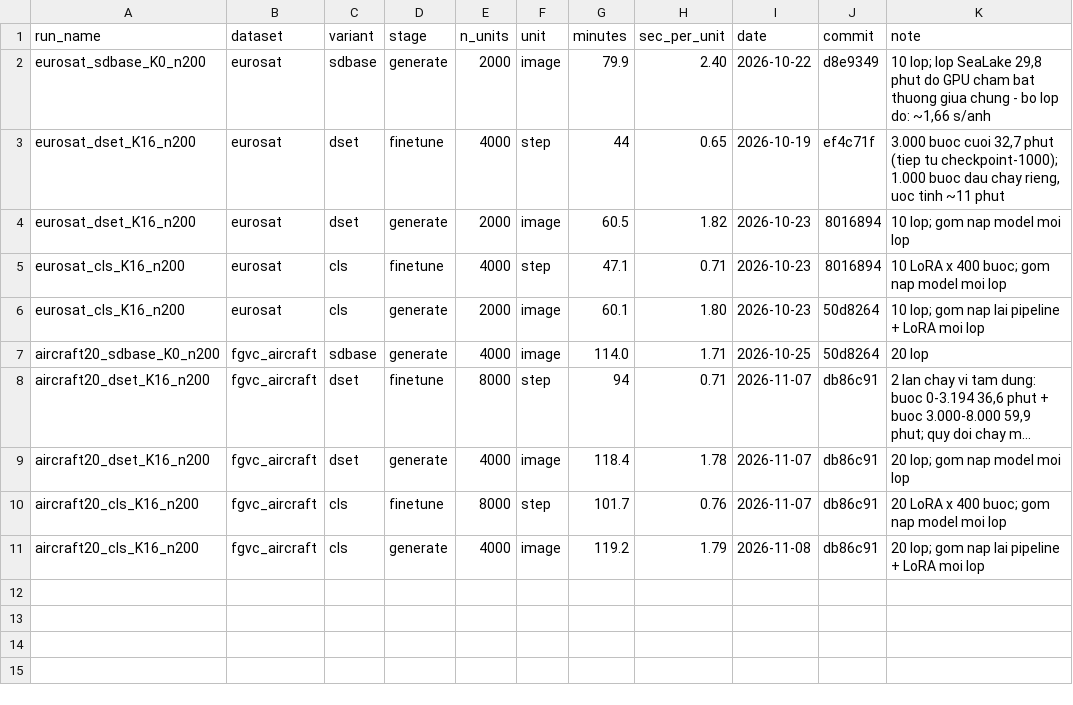
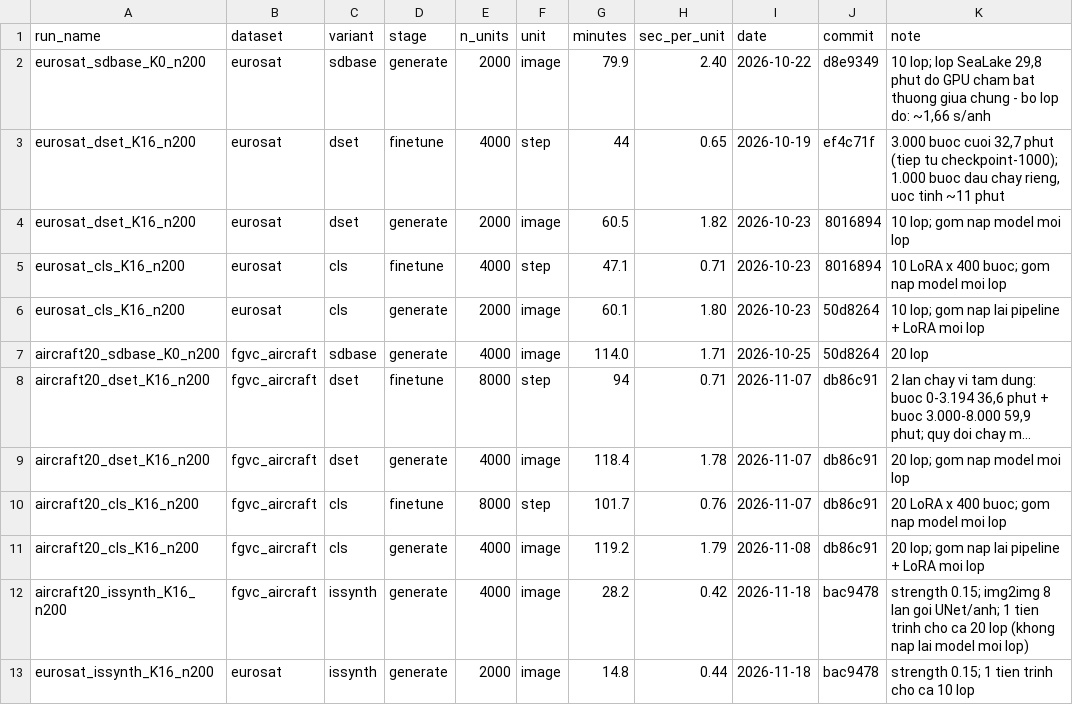
Before and after one commit to Vietpn1909/DataDream, a CSV file: results/gen_timing.csv, drawn as a sheet; long unchanged cells end in ….

Commit message:
[results] thời gian sinh IsSynth; data.md và notebook mẫu thêm 2 bộ IsSynth

```diff
--- a/results/gen_timing.csv
+++ b/results/gen_timing.csv
@@ -11 +11,3 @@ aircraft20_cls_K16_n200,fgvc_aircraft,cls,finetune,8000,step,101.7,0.76,2026-11-
 aircraft20_cls_K16_n200,fgvc_aircraft,cls,generate,4000,image,119.2,1.79,2026-11-08,db86c91,"20 lop; gom nap lai pipeline + LoRA moi lop"
+aircraft20_issynth_K16_n200,fgvc_aircraft,issynth,generate,4000,image,28.2,0.42,2026-11-18,bac9478,"strength 0.15; img2img 8 lan goi UNet/anh; 1 tien trinh cho ca 20 lop (khong nap lai model moi lop)"
+eurosat_issynth_K16_n200,eurosat,issynth,generate,2000,image,14.8,0.44,2026-11-18,bac9478,"strength 0.15; 1 tien trinh cho ca 10 lop"
```
Also changed, not shown: 2 other files.
